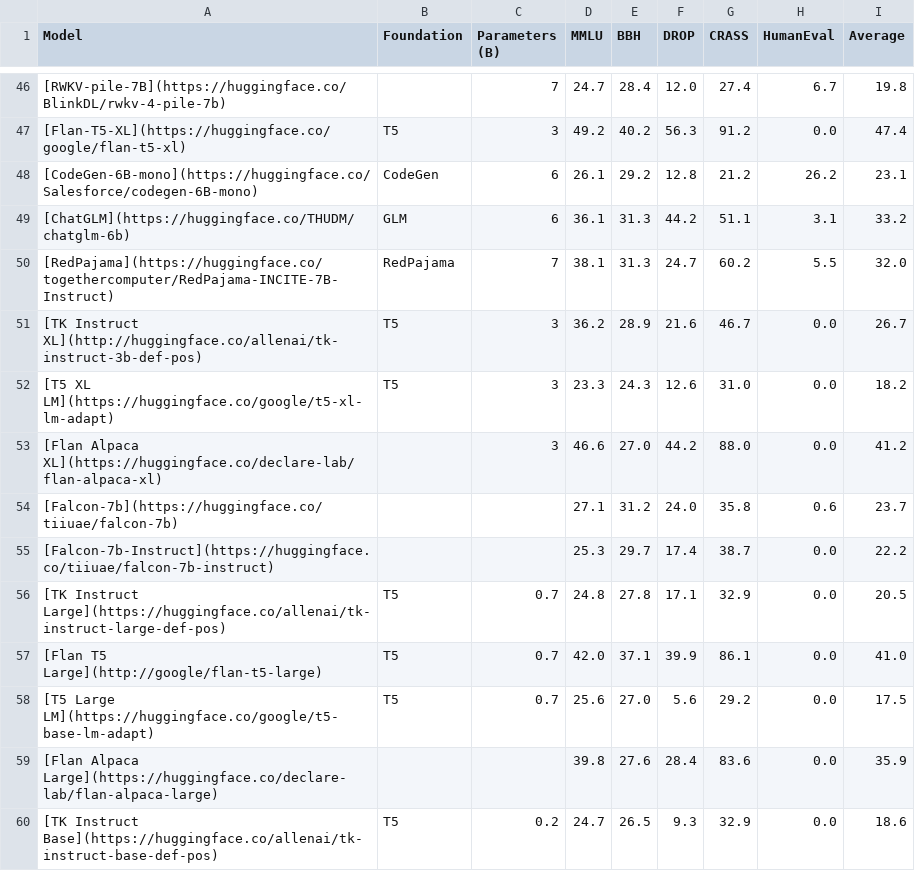
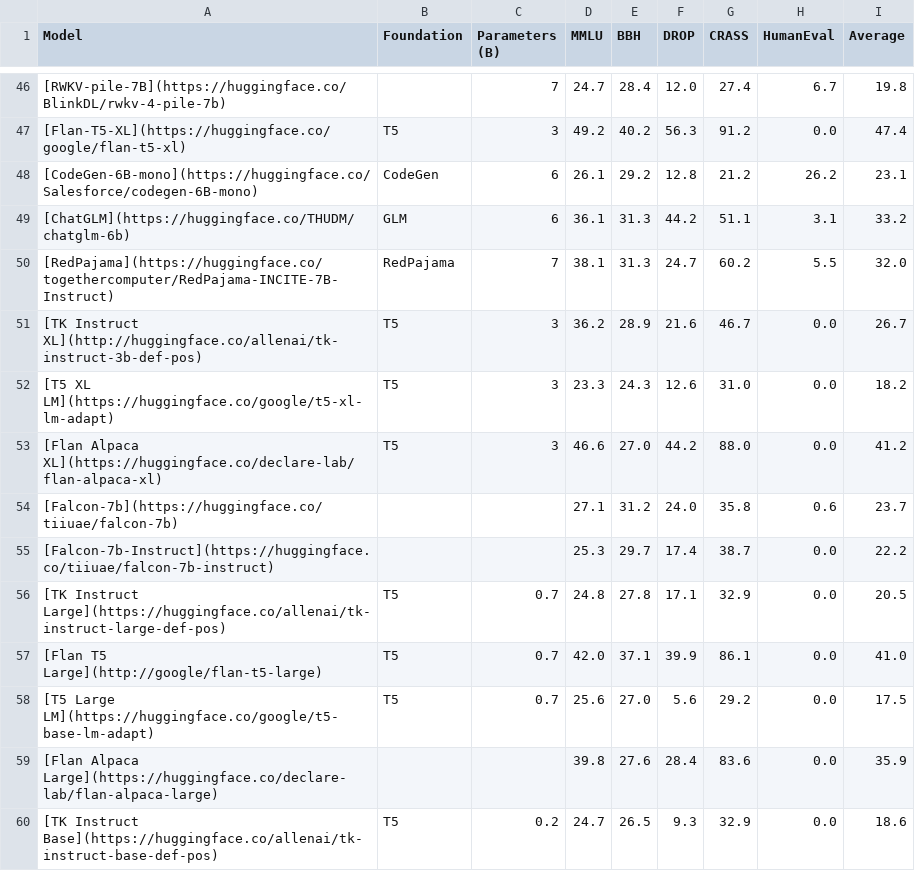
Before and after one commit to andy-yang-1/instruct-eval, a CSV file: docs/problem_solving_leaderboard.csv, drawn as a sheet; only a part is shown, gaps mark what is left out; the diff names each change by its address in the sheet, - before the commit and + after, or states it on an @@ line.

Commit message:
Update problem_solving_leaderboard.csv

```diff
--- a/docs/problem_solving_leaderboard.csv
+++ b/docs/problem_solving_leaderboard.csv
-B53 (Foundation): (empty)
+B53 (Foundation): T5
```
